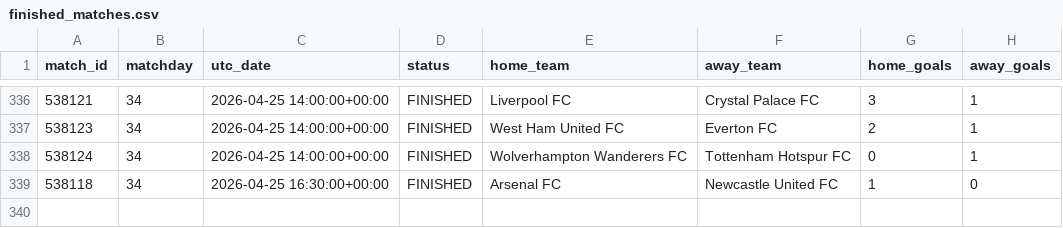
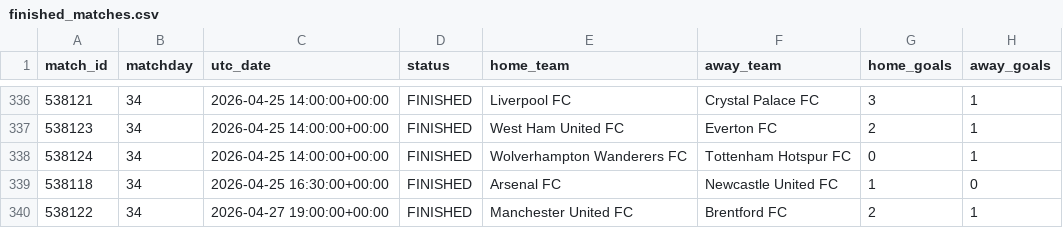
Before and after one commit to MPGPT1/premier_league_position_history, a CSV file: outputs/finished_matches.csv, drawn as a sheet; only a part is shown, gaps mark what is left out.

```diff
--- a/outputs/finished_matches.csv
+++ b/outputs/finished_matches.csv
@@ -339 +339,2 @@ match_id,matchday,utc_date,status,home_team,away_team,home_goals,away_goals
 538118,34,2026-04-25 16:30:00+00:00,FINISHED,Arsenal FC,Newcastle United FC,1,0
+538122,34,2026-04-27 19:00:00+00:00,FINISHED,Manchester United FC,Brentford FC,2,1
```
Also changed, not shown: outputs/latest_table.csv, outputs/position_history.csv, 3 other files.
